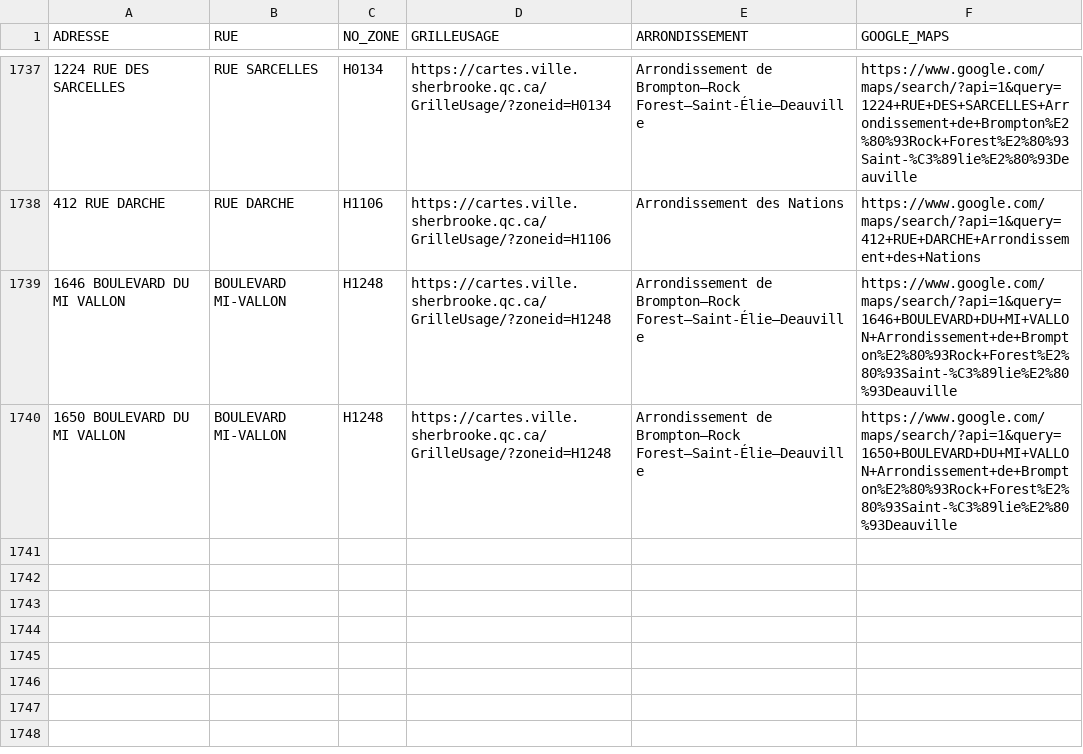
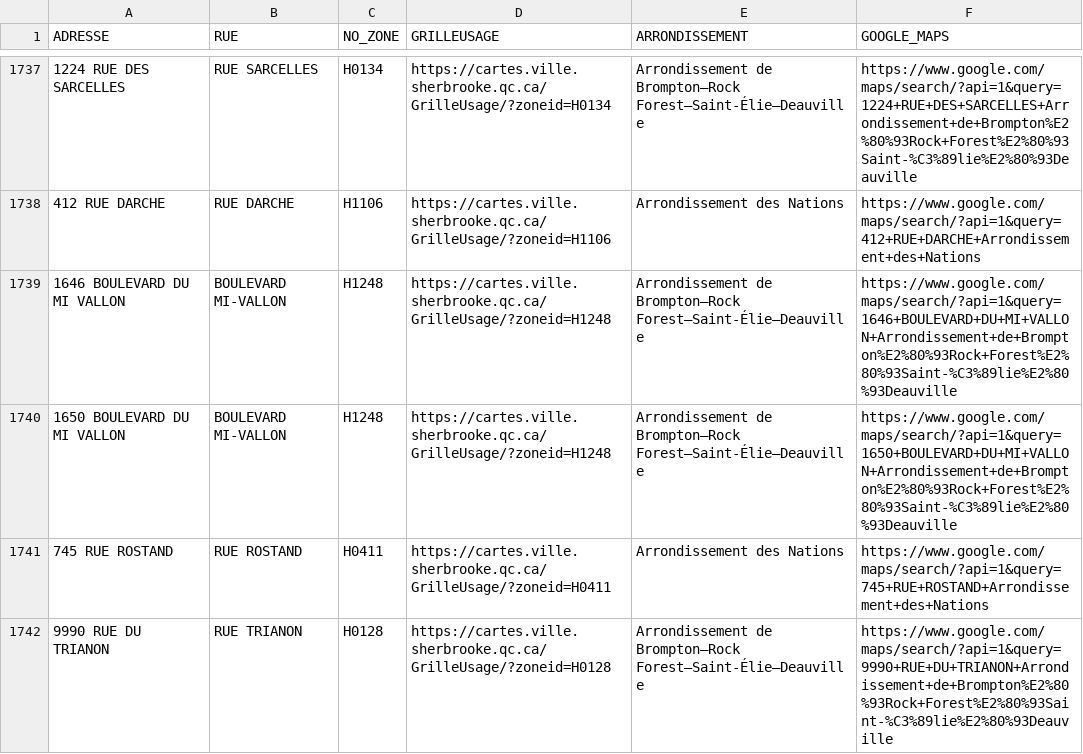
Before and after one commit to KBAILEY90/Prospection, a CSV file: data/Adresses_Inaccessibles.csv, drawn as a sheet; only a part is shown, gaps mark what is left out; the diff names each change by its address in the sheet, - before the commit and + after, or states it on an @@ line.

```diff
--- a/data/Adresses_Inaccessibles.csv
+++ b/data/Adresses_Inaccessibles.csv
+row 1741: 745 RUE ROSTAND | RUE ROSTAND | H0411 | https://cartes.ville.sherbrooke.qc.ca/GrilleUsage/?zoneid=H0411 | Arrondissement des Nations | https://www.google.com/maps/search/?api=1&query=745+RUE+ROSTAND+Arrondissement+des+Nations
+row 1742: 9990 RUE DU TRIANON | RUE TRIANON | H0128 | https://cartes.ville.sherbrooke.qc.ca/GrilleUsage/?zoneid=H0128 | Arrondissement de Brompton–Rock Forest–Saint-Élie–Deauville | https://www.google.com/maps/search/?api=1&query=9990+RUE+DU+TRIANON+Arrondissement+de+Brompton%E2%80%93Rock+Forest%E2%80%93Saint-%C3%89lie%E2%80%93Deauville
```
